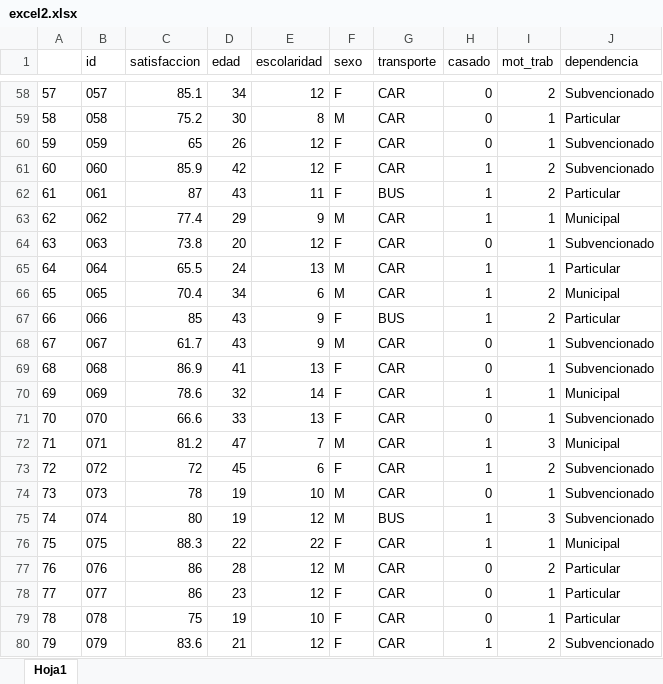
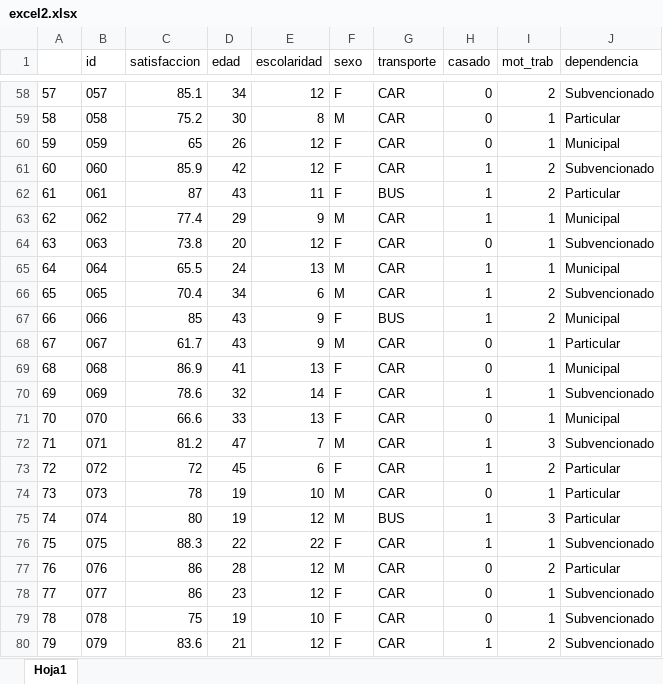
Before and after one commit to Beren123/USO_SOFTWARE, an Excel workbook: 05. Formatos/excel2.xlsx, sheet Hoja1, drawn as a sheet; only a part is shown, gaps mark what is left out; values as stored, in another font and other column widths than the file's, no borders; the diff covers the shown part only; the diff names each change by its address in the sheet, - before the commit and + after, or states it on an @@ line.

```diff
--- a/05. Formatos/excel2.xlsx (sheet Hoja1)
+++ b/05. Formatos/excel2.xlsx (sheet Hoja1)
-J60 (dependencia): Subvencionado
+J60 (dependencia): Municipal
-J65 (dependencia): Particular
+J65 (dependencia): Municipal
-J66 (dependencia): Municipal
+J66 (dependencia): Subvencionado
-J67 (dependencia): Particular
+J67 (dependencia): Municipal
-J68 (dependencia): Subvencionado
+J68 (dependencia): Particular
-J69 (dependencia): Subvencionado
+J69 (dependencia): Municipal
-J70 (dependencia): Municipal
+J70 (dependencia): Subvencionado
-J71 (dependencia): Subvencionado
+J71 (dependencia): Municipal
-J72 (dependencia): Municipal
+J72 (dependencia): Subvencionado
-J73:J75 (dependencia): Subvencionado
+J73:J75 (dependencia): Particular
-J76 (dependencia): Municipal
+J76 (dependencia): Subvencionado
-J78:J79 (dependencia): Particular
+J78:J79 (dependencia): Subvencionado
```
Also changed, not shown: 35 edited cells elsewhere in this sheet, 6 other files.
